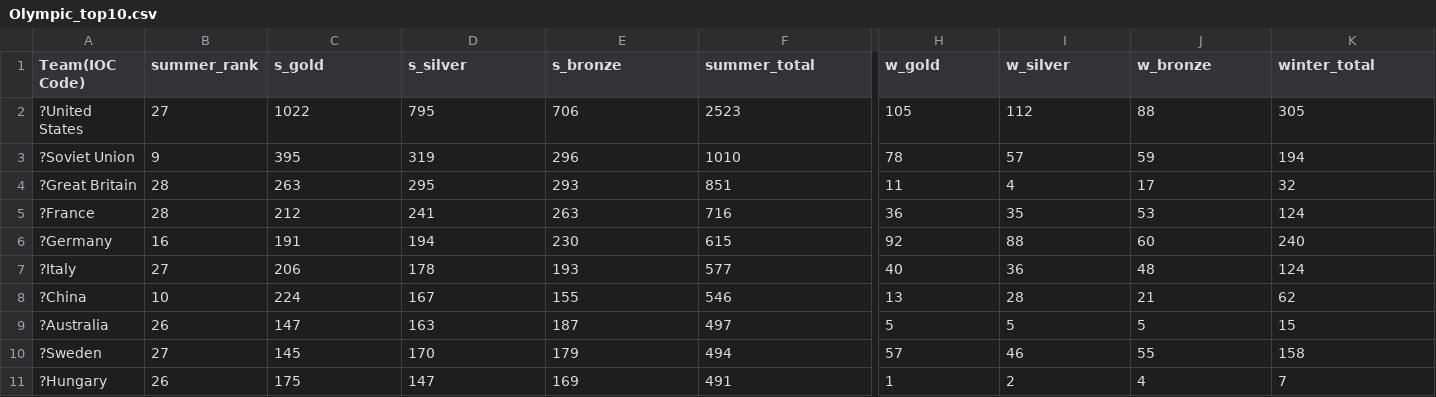
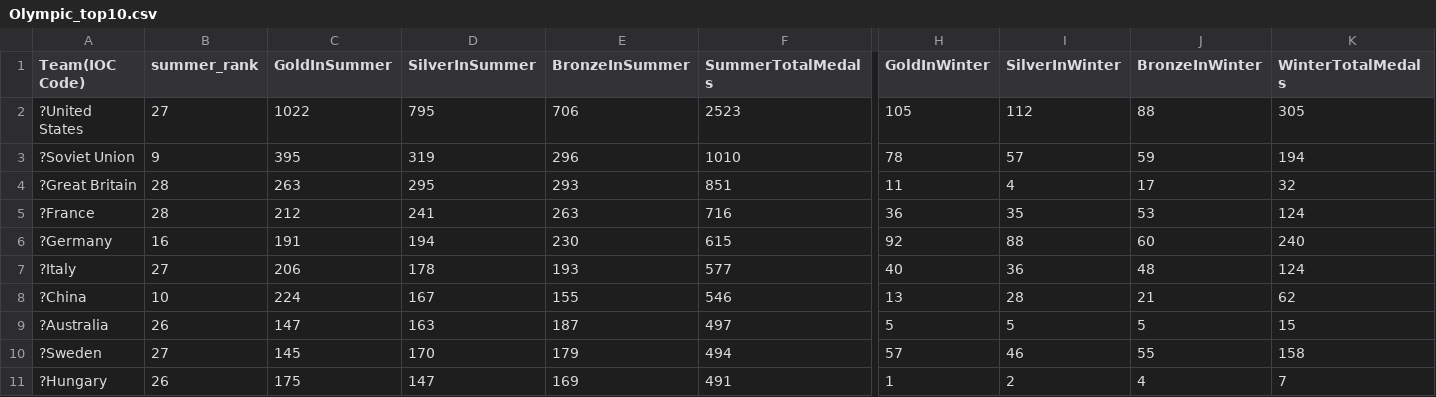
Before and after one commit to ShuuuY/week9homework, a CSV file: Olympic_top10.csv, drawn as a sheet; only a part is shown, gaps mark what is left out; the diff names each change by its address in the sheet, - before the commit and + after, or states it on an @@ line.

Commit message:
Add files via upload

```diff
--- a/Olympic_top10.csv
+++ b/Olympic_top10.csv
-C1: s_gold
+C1: GoldInSummer
-D1: s_silver
+D1: SilverInSummer
-E1: s_bronze
+E1: BronzeInSummer
-F1: summer_total
+F1: SummerTotalMedals
-H1: w_gold
+H1: GoldInWinter
-I1: w_silver
+I1: SilverInWinter
-J1: w_bronze
+J1: BronzeInWinter
-K1: winter_total
+K1: WinterTotalMedals
```
